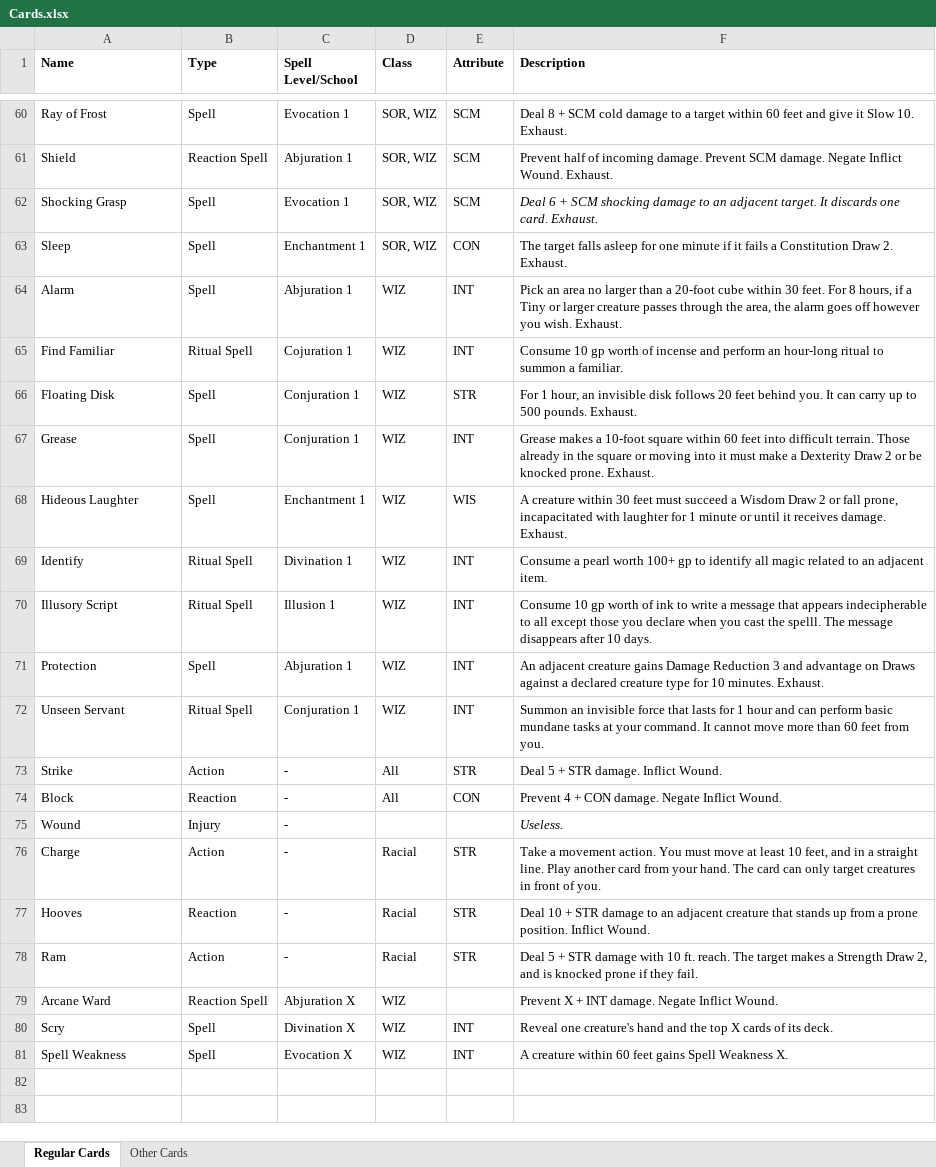
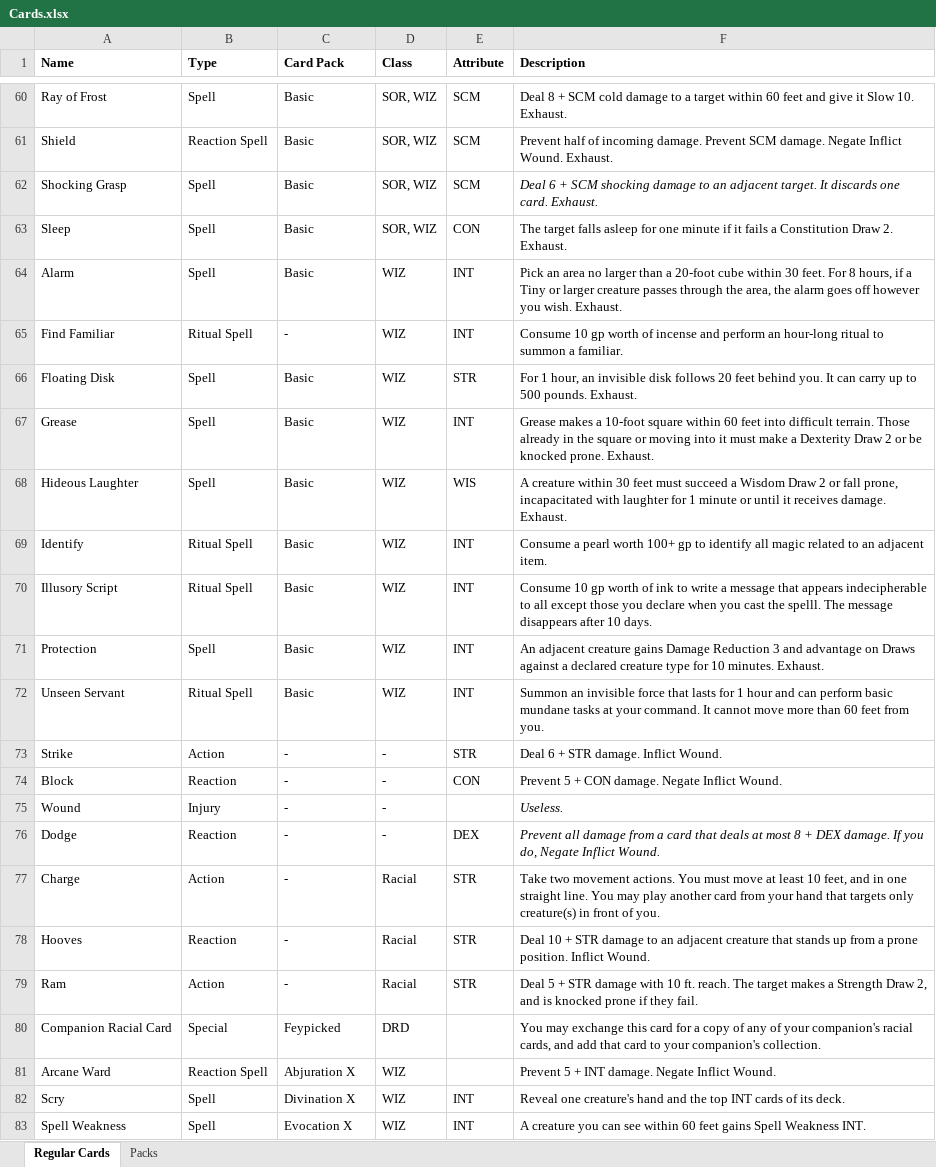
Before and after one commit to benjaminjmiddleton/card_dnd, an Excel workbook: Cards.xlsx, sheet Regular Cards, drawn as a sheet; only a part is shown, gaps mark what is left out; values as stored, in another font and other column widths than the file's, no borders; addresses are those after the commit; the diff covers the shown part only; the diff names each change by its address in the sheet, - before the commit and + after, or states it on an @@ line.

```diff
--- a/Cards.xlsx (sheet Regular Cards)
+++ b/Cards.xlsx (sheet Regular Cards)
-sheet tab: Other Cards
+sheet tab: Packs
-C1: Spell Level/School
+C1: Card Pack
-C60 (Card Pack): Evocation 1
+C60 (Card Pack): Basic
-C61 (Card Pack): Abjuration 1
+C61 (Card Pack): Basic
-C62 (Card Pack): Evocation 1
+C62 (Card Pack): Basic
-C63 (Card Pack): Enchantment 1
+C63 (Card Pack): Basic
-C64 (Card Pack): Abjuration 1
+C64 (Card Pack): Basic
-C65 (Card Pack): Cojuration 1
+C65 (Card Pack): -
-C66:C67 (Card Pack): Conjuration 1
+C66:C67 (Card Pack): Basic
-C68 (Card Pack): Enchantment 1
+C68 (Card Pack): Basic
-C69 (Card Pack): Divination 1
+C69 (Card Pack): Basic
-C70 (Card Pack): Illusion 1
+C70 (Card Pack): Basic
-C71 (Card Pack): Abjuration 1
+C71 (Card Pack): Basic
-C72 (Card Pack): Conjuration 1
+C72 (Card Pack): Basic
-D73:D74 (Class): All
+D73:D74 (Class): -
-F73 (Description): Deal 5 + STR damage. Inflict Wound.
+F73 (Description): Deal 6 + STR damage. Inflict Wound.
-F74 (Description): Prevent 4 + CON damage. Negate Inflict Wound.
+F74 (Description): Prevent 5 + CON damage. Negate Inflict Wound.
-D75 (Class): (empty)
+D75 (Class): -
+row 76: Dodge | Reaction | - | - | DEX | Prevent all damage from a card that deals at most 8 + DEX damage. If you do, Negate Inflict Wound.
-F77 (Description): Take a movement action. You must move at least 10 feet, and in a straight line. Play another card from your hand. The card can only target creatures in front…
+F77 (Description): Take two movement actions. You must move at least 10 feet, and in one straight line. You may play another card from your hand that targets only creature(s) in front…
+row 80: Companion Racial Card | Special | Feypicked | DRD |  | You may exchange this card for a copy of any of your companion's racial cards, and add that card to your companion's collection.
-F81 (Description): Prevent X + INT damage. Negate Inflict Wound.
+F81 (Description): Prevent 5 + INT damage. Negate Inflict Wound.
-F82 (Description): …the top X cards of…
+F82 (Description): …the top INT cards of…
-F83 (Description): A creature within 60 feet gains Spell Weakness X.
+F83 (Description): A creature you can see within 60 feet gains Spell Weakness INT.
```
Also changed, not shown: 53 edited cells elsewhere in this sheet, 16 other files.
